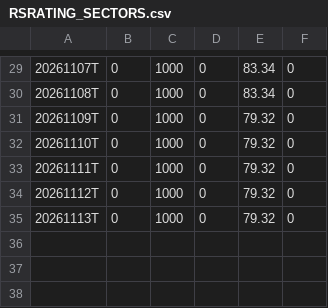
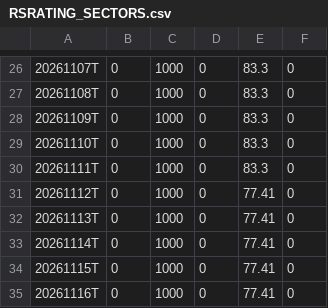
Before and after one commit to OzanTM/seed_ozantm_rs_rating, a CSV file: data/RSRATING_SECTORS.csv, drawn as a sheet; only a part is shown, gaps mark what is left out; the diff covers the shown part only.

```diff
--- a/data/RSRATING_SECTORS.csv
+++ b/data/RSRATING_SECTORS.csv
@@ -29,7 +26,10 @@
-20261107T,0,1000,0,83.34,0
-20261108T,0,1000,0,83.34,0
-20261109T,0,1000,0,79.32,0
-20261110T,0,1000,0,79.32,0
-20261111T,0,1000,0,79.32,0
-20261112T,0,1000,0,79.32,0
-20261113T,0,1000,0,79.32,0
+20261107T,0,1000,0,83.3,0
+20261108T,0,1000,0,83.3,0
+20261109T,0,1000,0,83.3,0
+20261110T,0,1000,0,83.3,0
+20261111T,0,1000,0,83.3,0
+20261112T,0,1000,0,77.41,0
+20261113T,0,1000,0,77.41,0
+20261114T,0,1000,0,77.41,0
+20261115T,0,1000,0,77.41,0
+20261116T,0,1000,0,77.41,0
```
Also changed, not shown: 3 removed rows and 25 edited cells elsewhere in this file, data/RSRATING.csv, data/RSRATING_SECTORS_SHORT_TERM.csv, 3 other files.
